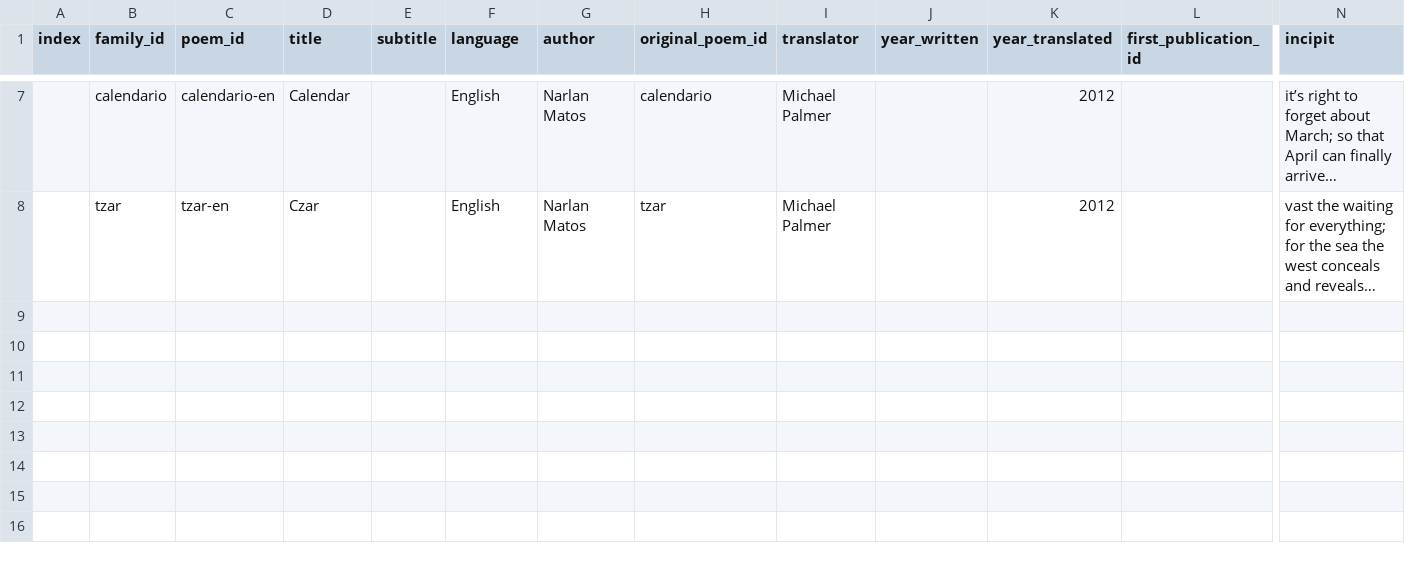
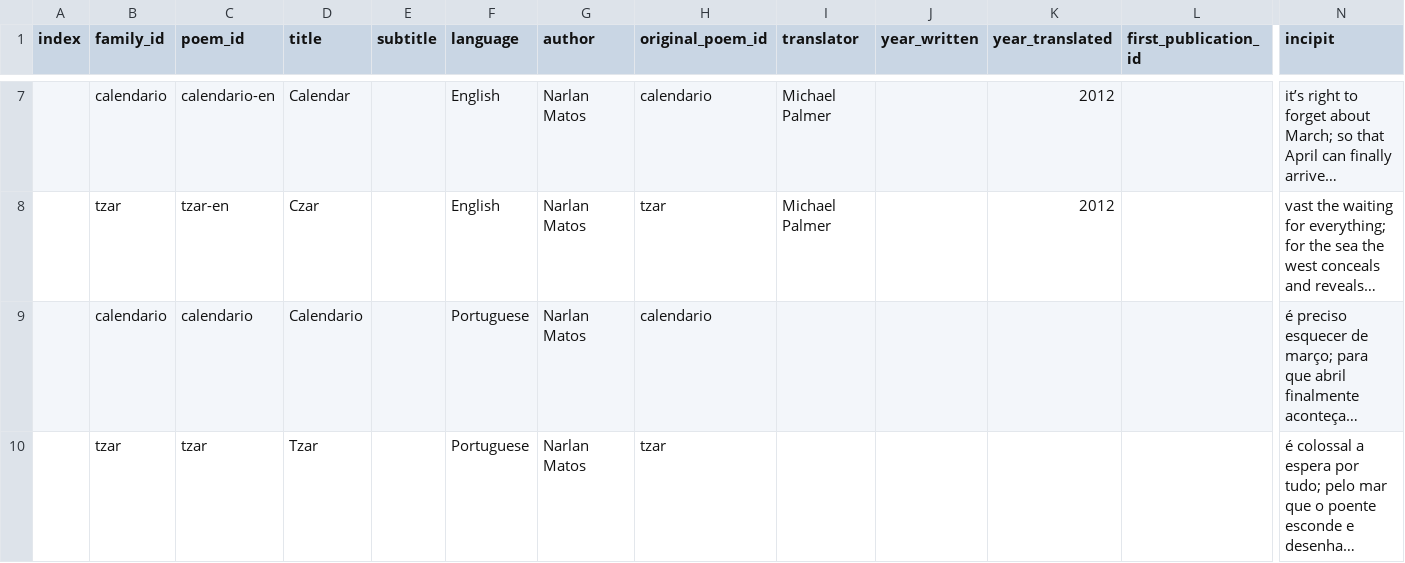
Before and after one commit to narlanmatos/narlanmatos.github.io, a CSV file: _data/poems.csv, drawn as a sheet; only a part is shown, gaps mark what is left out; rows hold the shown columns only; the diff names each change by its address in the sheet, - before the commit and + after, or states it on an @@ line.

Commit message:
add 2 poems in pt

```diff
--- a/_data/poems.csv
+++ b/_data/poems.csv
+row 9:  | calendario | calendario | Calendario |  | Portuguese | Narlan Matos | calendario |  |  |  |  | é preciso esquecer de março; para que abril finalmente aconteça…
+row 10:  | tzar | tzar | Tzar |  | Portuguese | Narlan Matos | tzar |  |  |  |  | é colossal a espera por tudo; pelo mar que o poente esconde e desenha…
```
Also changed, not shown: 2 other files.
